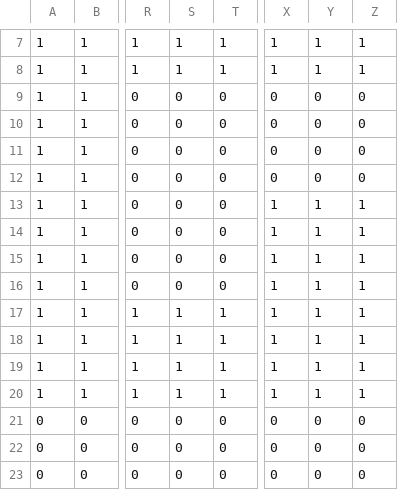
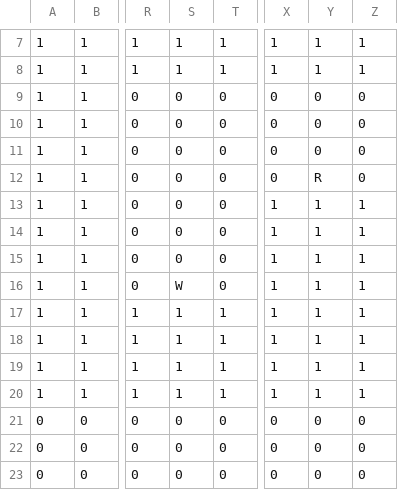
Before and after one commit to EsteLLe497/DollyFrame_jam, a CSV file: assets/maps/stages/forest.csv, drawn as a sheet; only a part is shown, gaps mark what is left out; the diff names each change by its address in the sheet, - before the commit and + after, or states it on an @@ line.

```diff
--- a/assets/maps/stages/forest.csv
+++ b/assets/maps/stages/forest.csv
-Y12: 0
+Y12: R
-S16: 0
+S16: W
```
Also changed, not shown: 8 other files.
